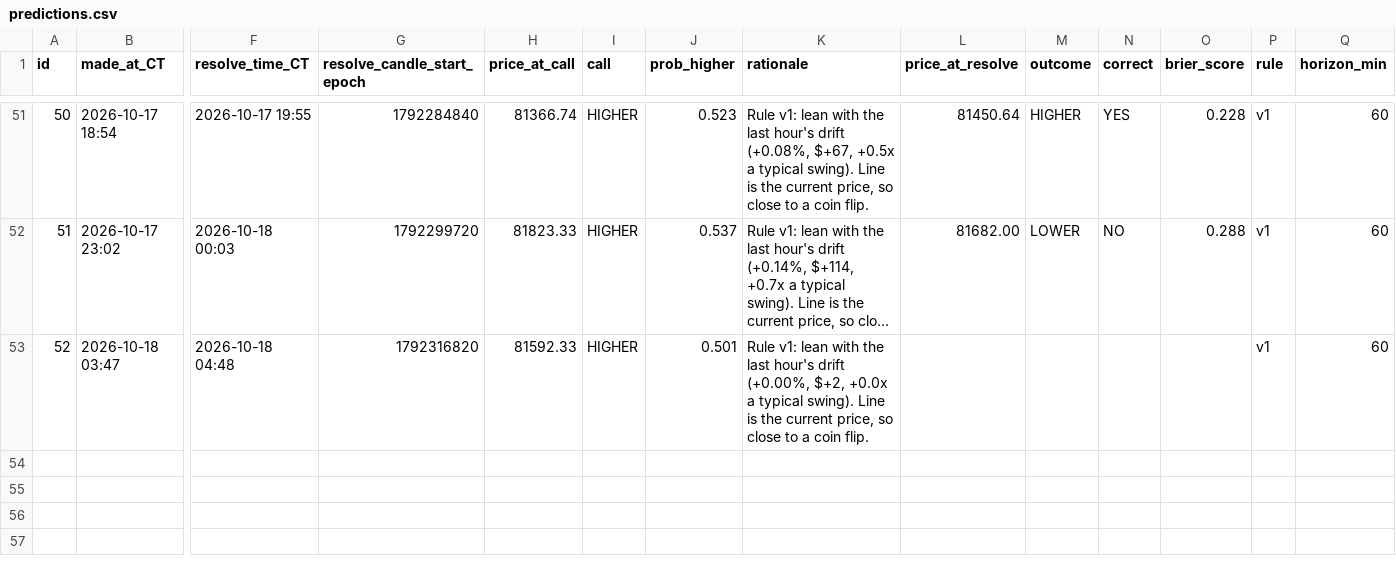
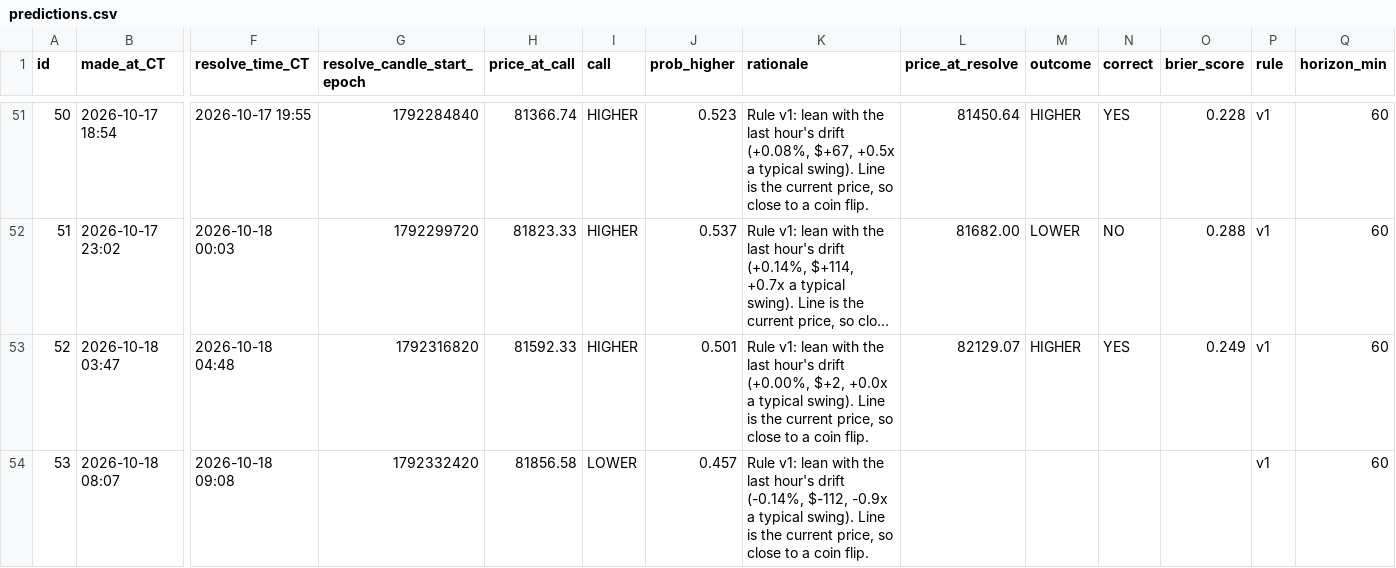
Before and after one commit to neno101/btc-calls, a CSV file: predictions.csv, drawn as a sheet; only a part is shown, gaps mark what is left out; long unchanged cells end in …; rows hold the shown columns only; the diff names each change by its address in the sheet, - before the commit and + after, or states it on an @@ line.

Commit message:
calls 2026-10-18T13:07:52Z

```diff
--- a/predictions.csv
+++ b/predictions.csv
-L53 (price_at_resolve): (empty)
+L53 (price_at_resolve): 82129.07
-M53 (outcome): (empty)
+M53 (outcome): HIGHER
-N53 (correct): (empty)
+N53 (correct): YES
-O53 (brier_score): (empty)
+O53 (brier_score): 0.249
+row 54: 53 | 2026-10-18 08:07 | 2026-10-18 09:08 | 1792332420 | 81856.58 | LOWER | 0.457 | Rule v1: lean with the last hour's drift (-0.14%, $-112, -0.9x a typical swing). Line is the current price, so close to a coin flip. |  |  |  |  | v1 | 60
```
Also changed, not shown: 2 other files.
